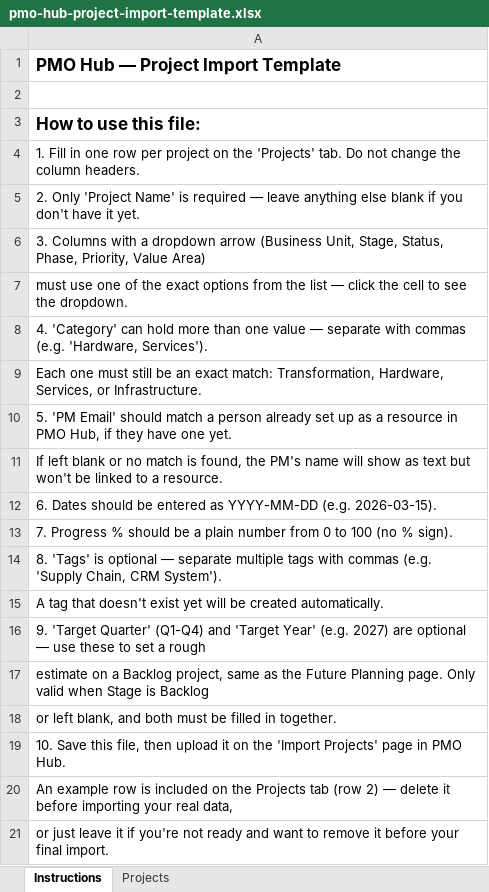
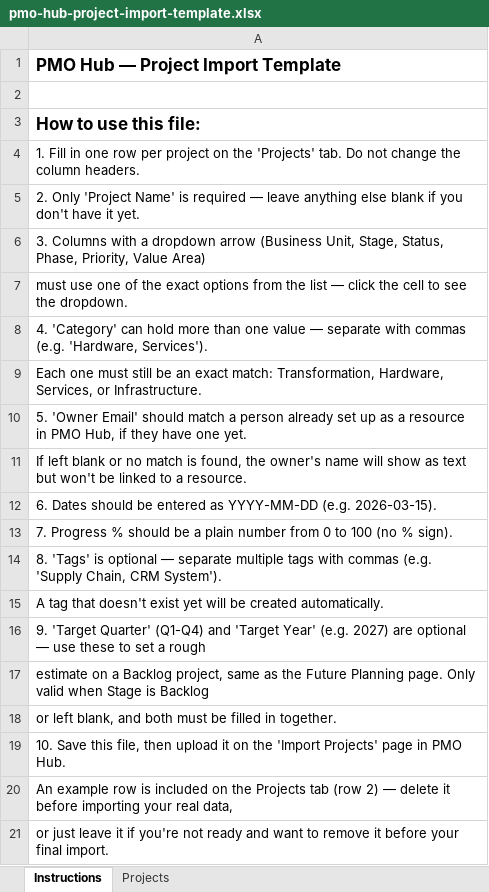
Before and after one commit to liz-connectamerica/pmo-hub, an Excel workbook: pmo-hub-project-import-template.xlsx, sheet Instructions, drawn as a sheet; values as stored, in another font and other column widths than the file's, no borders; the diff names each change by its address in the sheet, - before the commit and + after, or states it on an @@ line.

```diff
--- a/pmo-hub-project-import-template.xlsx (sheet Instructions)
+++ b/pmo-hub-project-import-template.xlsx (sheet Instructions)
-A10: 5. 'PM Email' should…
+A10: 5. 'Owner Email' should…
-A11: …found, the PM's name will…
+A11: …found, the owner's name will…
```
Also changed, not shown: sheet Projects, 1 other file.
